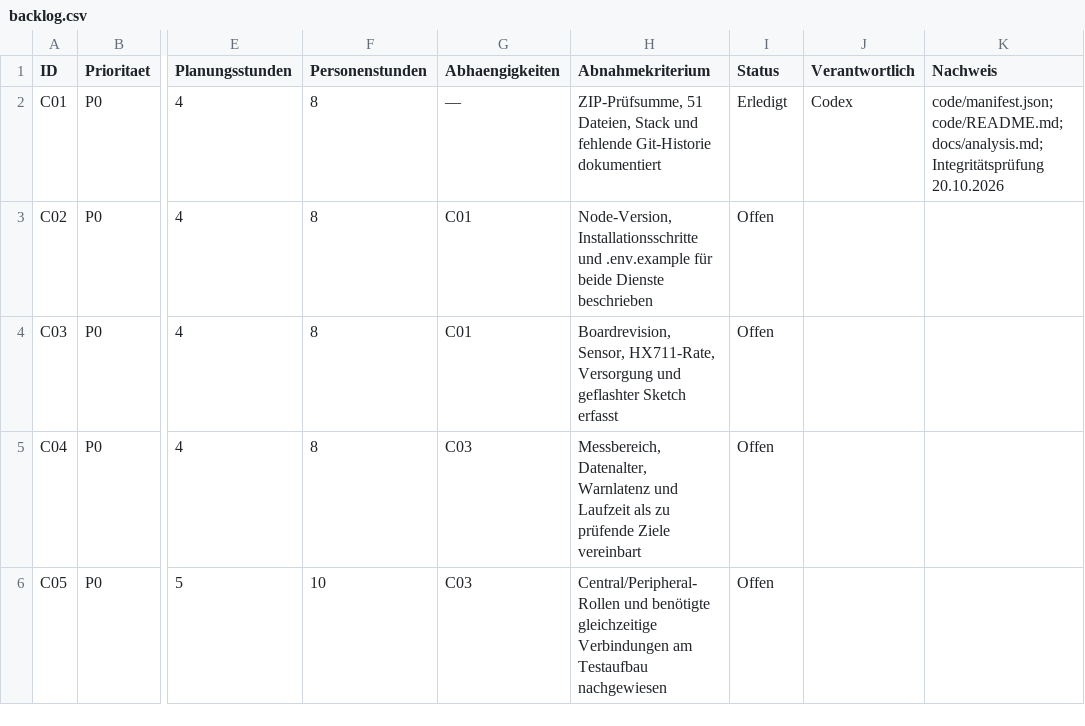
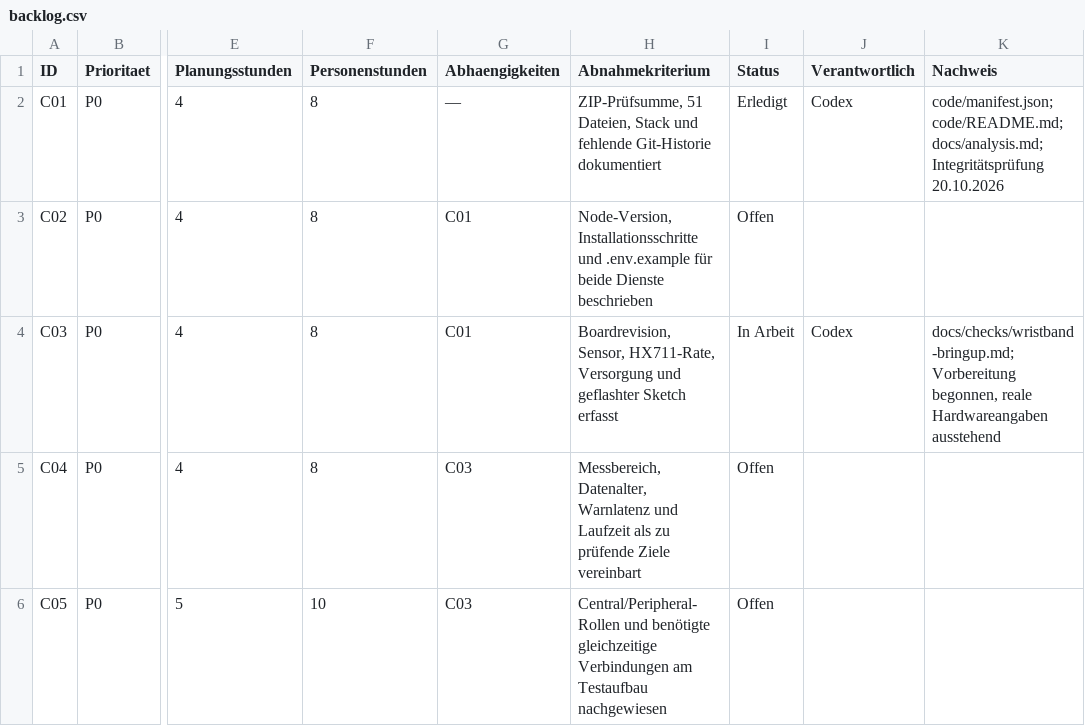
Before and after one commit to 0804lenny0804-lab/orthosohle, a CSV file: docs/backlog.csv, drawn as a sheet; only a part is shown, gaps mark what is left out; the diff names each change by its address in the sheet, - before the commit and + after, or states it on an @@ line.

Commit message:
docs(wristband): start hardware identification and display bringup task

```diff
--- a/docs/backlog.csv
+++ b/docs/backlog.csv
-I4 (Status): Offen
+I4 (Status): In Arbeit
-J4 (Verantwortlich): (empty)
+J4 (Verantwortlich): Codex
-K4 (Nachweis): (empty)
+K4 (Nachweis): docs/checks/wristband-bringup.md; Vorbereitung begonnen, reale Hardwareangaben ausstehend
```
Also changed, not shown: 2 other files.
